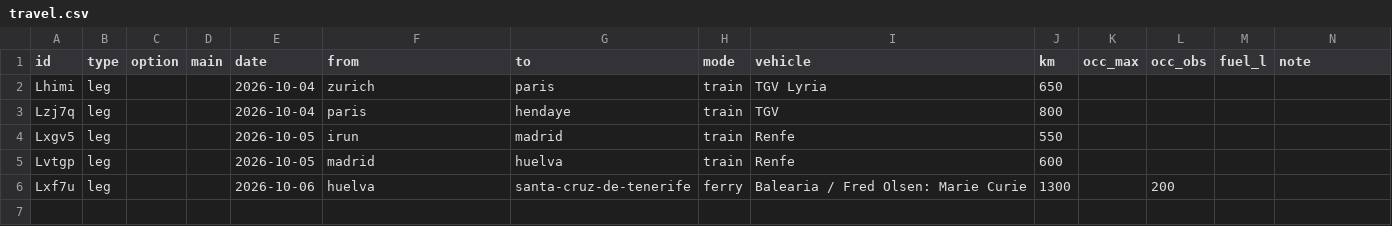
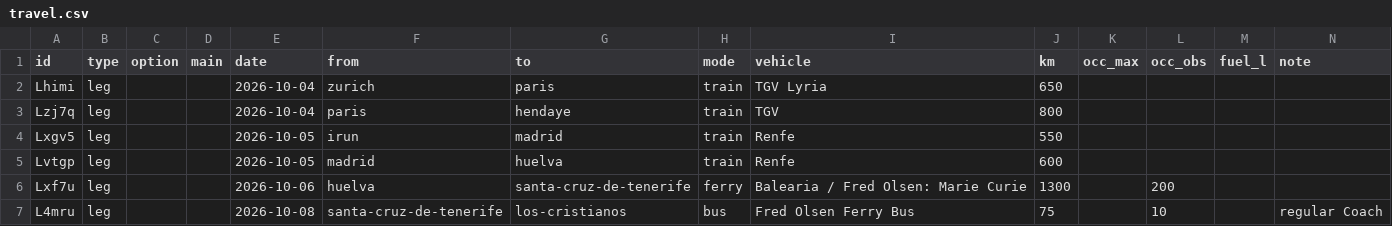
Before and after one commit to thaeussner/travel_dashboard, a CSV file: data/travel.csv, drawn as a sheet.

Commit message:
travel: 1 saved (from the dashboard)

```diff
--- a/data/travel.csv
+++ b/data/travel.csv
@@ -6 +6,2 @@ Lvtgp,leg,,,2026-10-05,madrid,huelva,train,Renfe,600,,,,
 Lxf7u,leg,,,2026-10-06,huelva,santa-cruz-de-tenerife,ferry,Balearia / Fred Olsen: Marie Curie,1300,,200,,
+L4mru,leg,,,2026-10-08,santa-cruz-de-tenerife,los-cristianos,bus,Fred Olsen Ferry Bus,75,,10,,regular Coach
```
